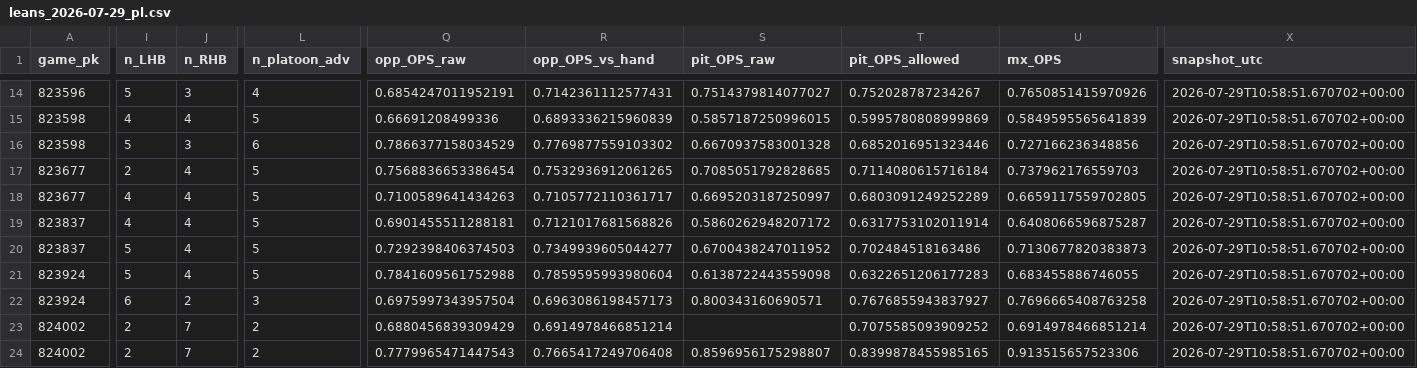
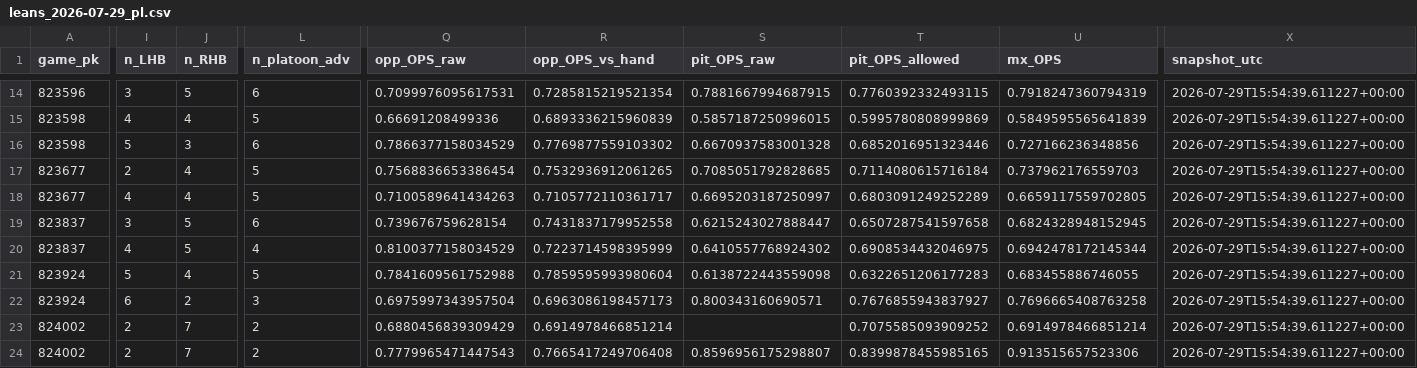
Before and after one commit to Dave356w/Dave356w, a CSV file: data/leans_2026-07-29_pl.csv, drawn as a sheet; only a part is shown, gaps mark what is left out; the diff covers the shown part only; the diff names each change by its address in the sheet, - before the commit and + after, or states it on an @@ line.

```diff
--- a/data/leans_2026-07-29_pl.csv
+++ b/data/leans_2026-07-29_pl.csv
-I14 (n_LHB): 5
+I14 (n_LHB): 3
-J14 (n_RHB): 3
+J14 (n_RHB): 5
-L14 (n_platoon_adv): 4
+L14 (n_platoon_adv): 6
-Q14 (opp_OPS_raw): 0.6854247011952191
+Q14 (opp_OPS_raw): 0.7099976095617531
-R14 (opp_OPS_vs_hand): 0.7142361112577431
+R14 (opp_OPS_vs_hand): 0.7285815219521354
-S14 (pit_OPS_raw): 0.7514379814077027
+S14 (pit_OPS_raw): 0.7881667994687915
-T14 (pit_OPS_allowed): 0.752028787234267
+T14 (pit_OPS_allowed): 0.7760392332493115
-U14 (mx_OPS): 0.7650851415970926
+U14 (mx_OPS): 0.7918247360794319
-X14:X24 (snapshot_utc): 2026-07-29T10:58:51.670702+00:00
+X14:X24 (snapshot_utc): 2026-07-29T15:54:39.611227+00:00
-I19 (n_LHB): 4
+I19 (n_LHB): 3
-J19:J20 (n_RHB): 4
+J19:J20 (n_RHB): 5
-L19 (n_platoon_adv): 5
+L19 (n_platoon_adv): 6
-Q19 (opp_OPS_raw): 0.6901455511288181
+Q19 (opp_OPS_raw): 0.739676759628154
-R19 (opp_OPS_vs_hand): 0.7121017681568826
+R19 (opp_OPS_vs_hand): 0.7431837179952558
-S19 (pit_OPS_raw): 0.5860262948207172
+S19 (pit_OPS_raw): 0.6215243027888447
-T19 (pit_OPS_allowed): 0.6317753102011914
+T19 (pit_OPS_allowed): 0.6507287541597658
-U19 (mx_OPS): 0.6408066596875287
+U19 (mx_OPS): 0.6824328948152945
-I20 (n_LHB): 5
+I20 (n_LHB): 4
-L20 (n_platoon_adv): 5
+L20 (n_platoon_adv): 4
-Q20 (opp_OPS_raw): 0.7292398406374503
+Q20 (opp_OPS_raw): 0.8100377158034529
-R20 (opp_OPS_vs_hand): 0.7349939605044277
+R20 (opp_OPS_vs_hand): 0.7223714598395999
-S20 (pit_OPS_raw): 0.6700438247011952
+S20 (pit_OPS_raw): 0.6410557768924302
-T20 (pit_OPS_allowed): 0.702484518163486
+T20 (pit_OPS_allowed): 0.6908534432046975
-U20 (mx_OPS): 0.7130677820383873
+U20 (mx_OPS): 0.6942478172145344
```
Also changed, not shown: 126 edited cells elsewhere in this file, data/leans_2026-07-29_xw.csv, data/lineup_resolution_audit.csv, 1 other file.
